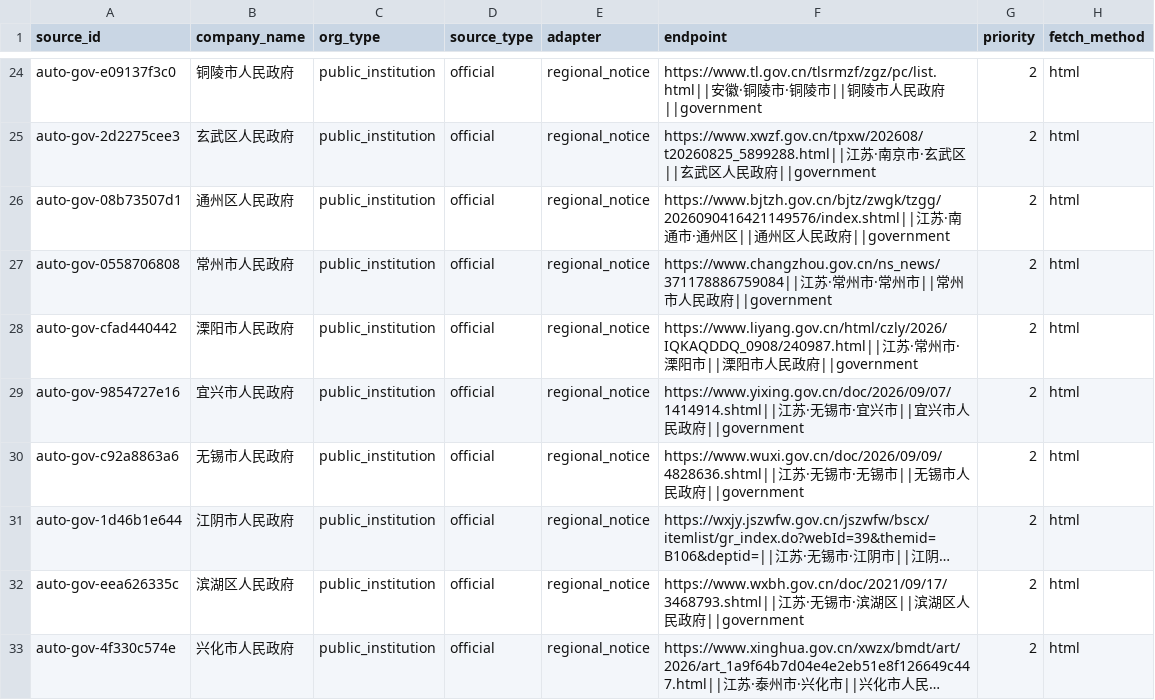
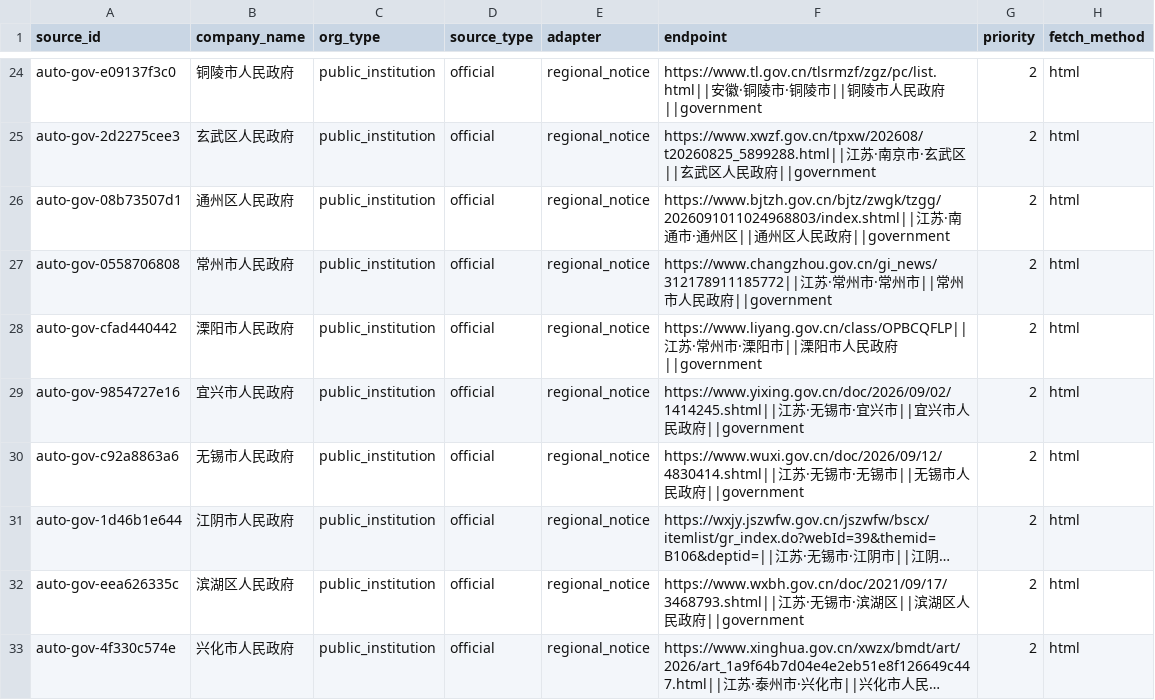
Before and after one commit to wanlingren/job-radar, a CSV file: config/discovered_sources.csv, drawn as a sheet; only a part is shown, gaps mark what is left out; long unchanged cells end in …; the diff covers the shown part only; the diff names each change by its address in the sheet, - before the commit and + after, or states it on an @@ line.

```diff
--- a/config/discovered_sources.csv
+++ b/config/discovered_sources.csv
-F26 (endpoint): https://www.bjtzh.gov.cn/bjtz/zwgk/tzgg/2026090416421149576/index.shtml||江苏…
+F26 (endpoint): https://www.bjtzh.gov.cn/bjtz/zwgk/tzgg/2026091011024968803/index.shtml||江苏…
-F27 (endpoint): https://www.changzhou.gov.cn/ns_news/371178886759084||江苏…
+F27 (endpoint): https://www.changzhou.gov.cn/gi_news/312178911185772||江苏…
-F28 (endpoint): https://www.liyang.gov.cn/html/czly/2026/IQKAQDDQ_0908/240987.html||江苏…
+F28 (endpoint): https://www.liyang.gov.cn/class/OPBCQFLP||江苏…
-F29 (endpoint): https://www.yixing.gov.cn/doc/2026/09/07/1414914.shtml||江苏…
+F29 (endpoint): https://www.yixing.gov.cn/doc/2026/09/02/1414245.shtml||江苏…
-F30 (endpoint): https://www.wuxi.gov.cn/doc/2026/09/09/4828636.shtml||江苏…
+F30 (endpoint): https://www.wuxi.gov.cn/doc/2026/09/12/4830414.shtml||江苏…
```
Also changed, not shown: 2 added rows, 1 removed row and 11 edited cells elsewhere in this file, config/coverage_report.csv, config/discovered_universities.csv, 16 other files.
